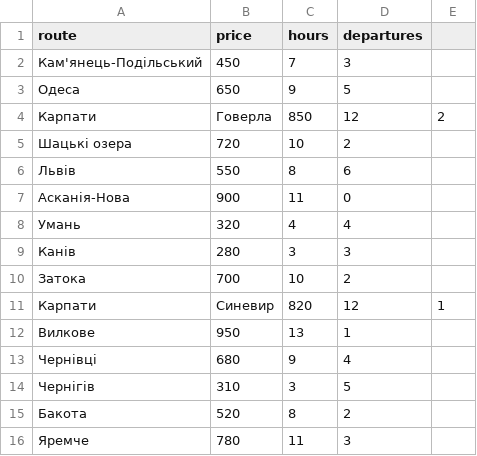
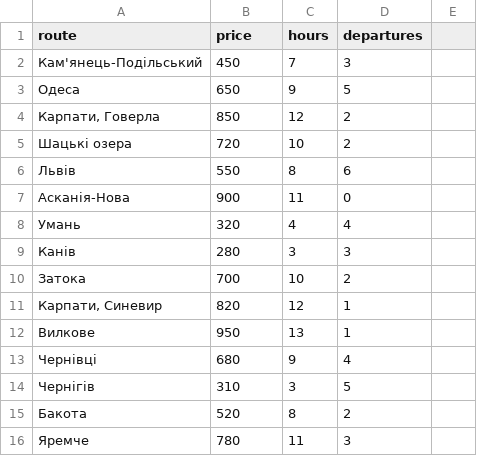
Before and after one commit to oleksii-m-baranov/computational-methods-2026-practice, a CSV file: students/ai-244/ekimov-oleksandr/lab2/Data/transport.csv, drawn as a sheet.

Commit message:
Update transport.csv

```diff
--- a/students/ai-244/ekimov-oleksandr/lab2/Data/transport.csv
+++ b/students/ai-244/ekimov-oleksandr/lab2/Data/transport.csv
@@ -3,3 +3,3 @@ route,price,hours,departures
 Одеса,650,9,5
-Карпати, Говерла,850,12,2
+"Карпати, Говерла",850,12,2
 Шацькі озера,720,10,2
@@ -10,3 +10,3 @@ route,price,hours,departures
 Затока,700,10,2
-Карпати, Синевир,820,12,1
+"Карпати, Синевир",820,12,1
 Вилкове,950,13,1
```
